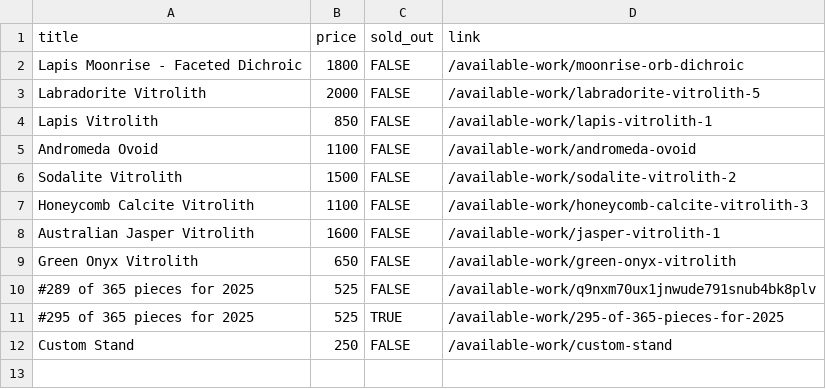
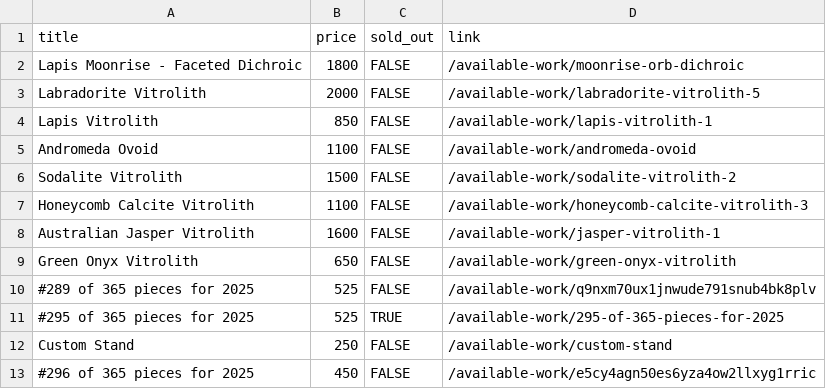
Before and after one commit to hadley/available-work, a CSV file: products.csv, drawn as a sheet; the diff names each change by its address in the sheet, - before the commit and + after, or states it on an @@ line.

Commit message:
https://github.com/hadley/available-work/actions/runs/18765890375

```diff
--- a/products.csv
+++ b/products.csv
+row 13: #296 of 365 pieces for 2025 | 450 | FALSE | /available-work/e5cy4agn50es6yza4ow2llxyg1rric
```
